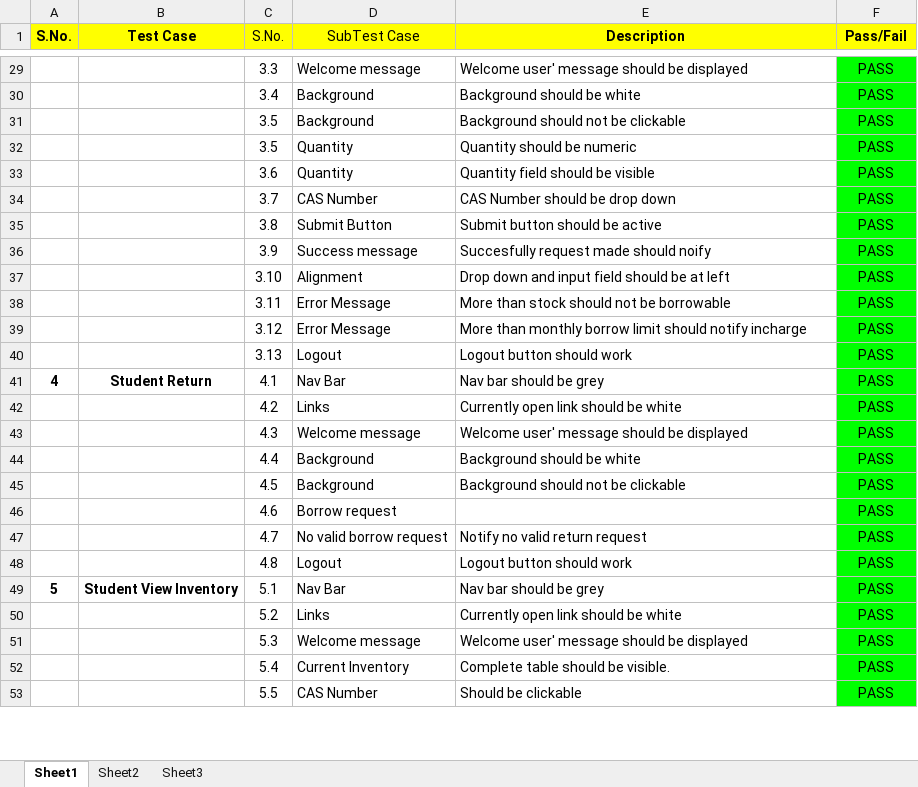
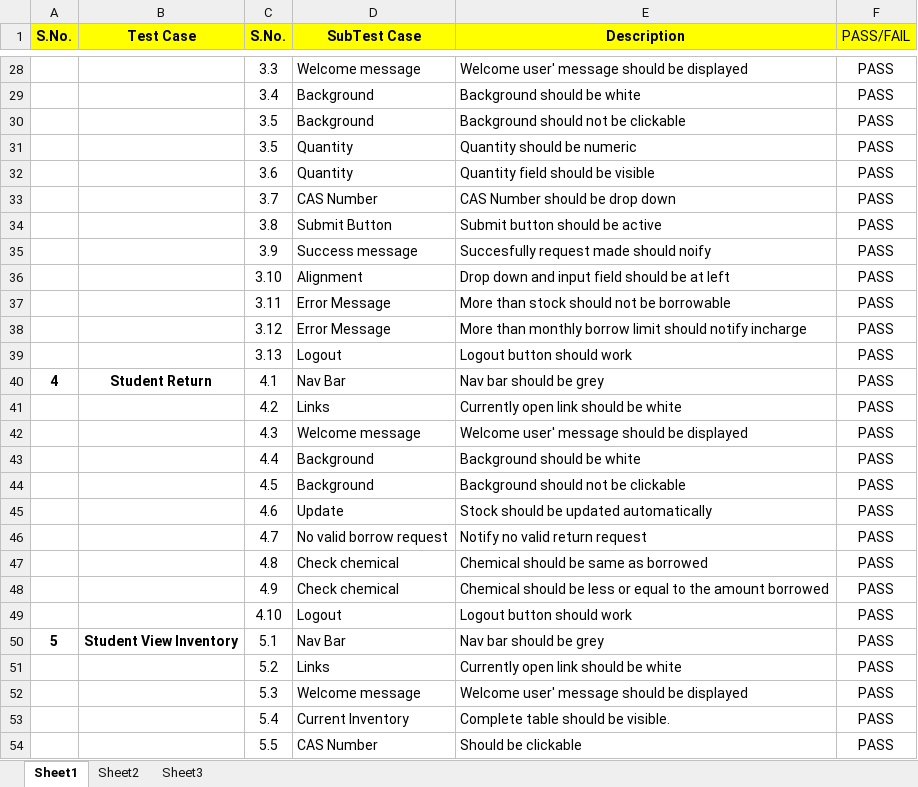
Before and after one commit to Aakash1996/ChemLab, an Excel workbook: TestCases.xlsx, sheet Sheet1, drawn as a sheet; only a part is shown, gaps mark what is left out; values as stored, in another font and other column widths than the file's, no borders; charts and pictures and conditional formats not drawn; addresses are those after the commit; the diff covers the shown part only; the diff names each change by its address in the sheet, - before the commit and + after, or states it on an @@ line.

```diff
--- a/TestCases.xlsx (sheet Sheet1)
+++ b/TestCases.xlsx (sheet Sheet1)
-C1:D1 bold: off
+C1:D1 bold: on
-F1: Pass/Fail
+F1: PASS/FAIL
-F1 bold: on
+F1 bold: off
-F28:F47 fill: #00FF00
+F28:F47 fill: none
-D45 (SubTest Case): Borrow request
+D45 (SubTest Case): Update
-E45 (Description): (empty)
+E45 (Description): Stock should be updated automatically
-D47 (SubTest Case): Logout
+D47 (SubTest Case): Check chemical
-E47 (Description): Logout button should work
+E47 (Description): Chemical should be same as borrowed
+row 48:  |  | 4.9 | Check chemical | Chemical should be less or equal to the amount borrowed | PASS
+row 49:  |  | 4.10 | Logout | Logout button should work | PASS
-F50:F54 fill: #00FF00
+F50:F54 fill: none
```
Also changed, not shown: 194 added rows, 1 removed row, 3 edited cells and cell formats elsewhere in this sheet, charts or pictures, 1 other file.
